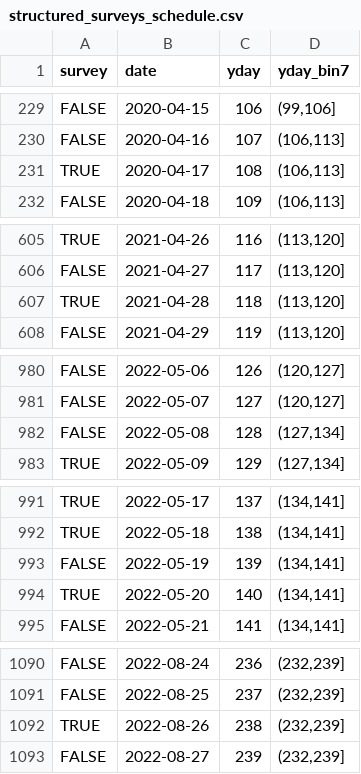
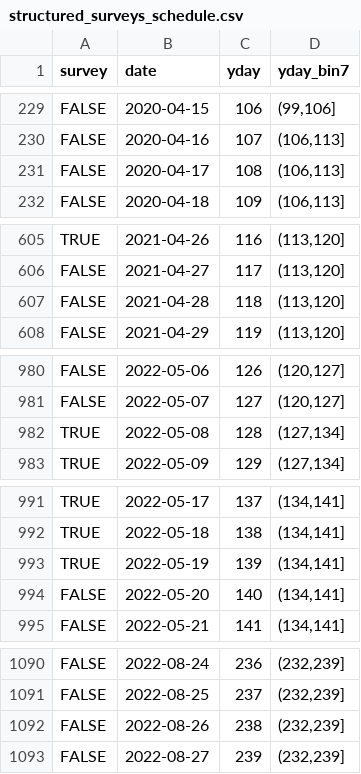
Before and after one commit to cjcampbell/bat-window-strikes, a CSV file: data/derived/structured_surveys_schedule.csv, drawn as a sheet; only a part is shown, gaps mark what is left out; the diff covers the shown part only.

```diff
--- a/data/derived/structured_surveys_schedule.csv
+++ b/data/derived/structured_surveys_schedule.csv
@@ -230,3 +230,3 @@ FALSE,2020-04-15,106,"(99,106]"
 FALSE,2020-04-16,107,"(106,113]"
-TRUE,2020-04-17,108,"(106,113]"
+FALSE,2020-04-17,108,"(106,113]"
 FALSE,2020-04-18,109,"(106,113]"
@@ -606,3 +606,3 @@ TRUE,2021-04-26,116,"(113,120]"
 FALSE,2021-04-27,117,"(113,120]"
-TRUE,2021-04-28,118,"(113,120]"
+FALSE,2021-04-28,118,"(113,120]"
 FALSE,2021-04-29,119,"(113,120]"
@@ -981,3 +981,3 @@ FALSE,2022-05-06,126,"(120,127]"
 FALSE,2022-05-07,127,"(120,127]"
-FALSE,2022-05-08,128,"(127,134]"
+TRUE,2022-05-08,128,"(127,134]"
 TRUE,2022-05-09,129,"(127,134]"
@@ -992,4 +992,4 @@ TRUE,2022-05-17,137,"(134,141]"
 TRUE,2022-05-18,138,"(134,141]"
-FALSE,2022-05-19,139,"(134,141]"
-TRUE,2022-05-20,140,"(134,141]"
+TRUE,2022-05-19,139,"(134,141]"
+FALSE,2022-05-20,140,"(134,141]"
 FALSE,2022-05-21,141,"(134,141]"
@@ -1091,3 +1091,3 @@ FALSE,2022-08-24,236,"(232,239]"
 FALSE,2022-08-25,237,"(232,239]"
-TRUE,2022-08-26,238,"(232,239]"
+FALSE,2022-08-26,238,"(232,239]"
 FALSE,2022-08-27,239,"(232,239]"
```
Also changed, not shown: 4 edited cells elsewhere in this file, data/derived/structured_surveys_bats_discovered.csv, 11 other files.
